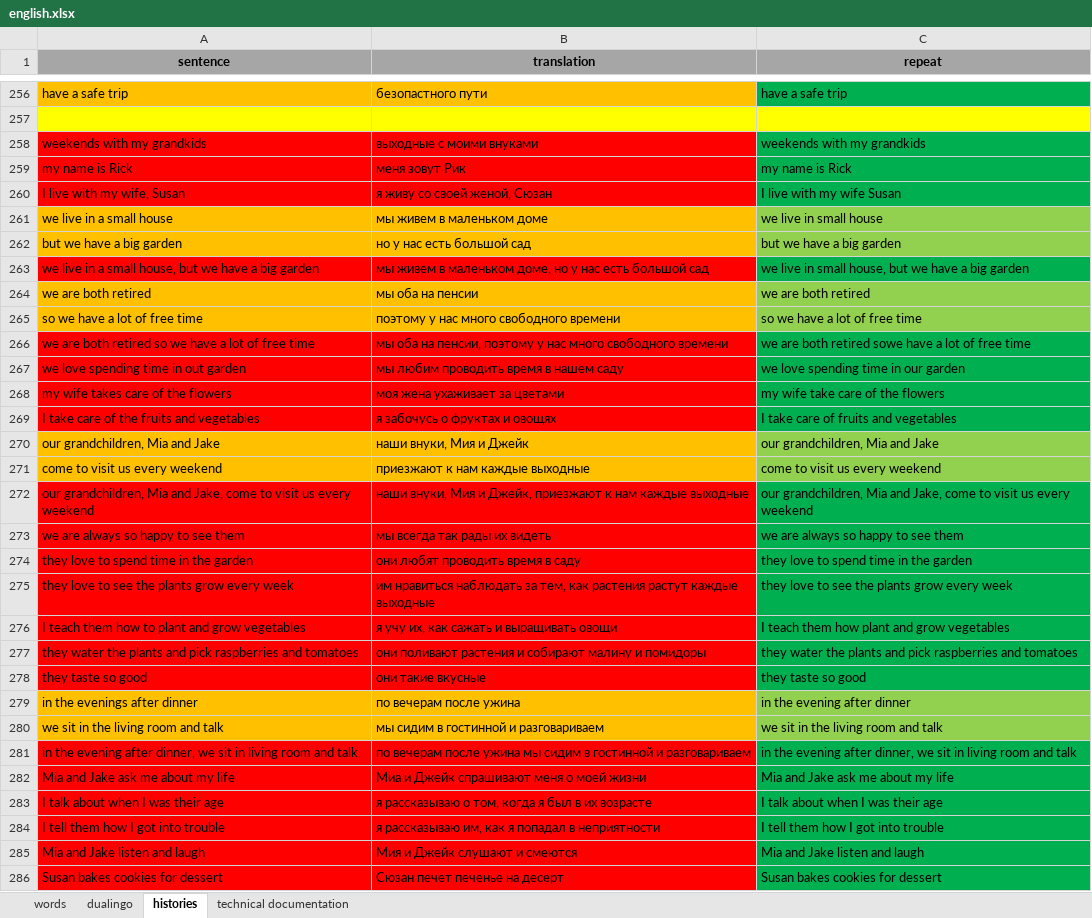
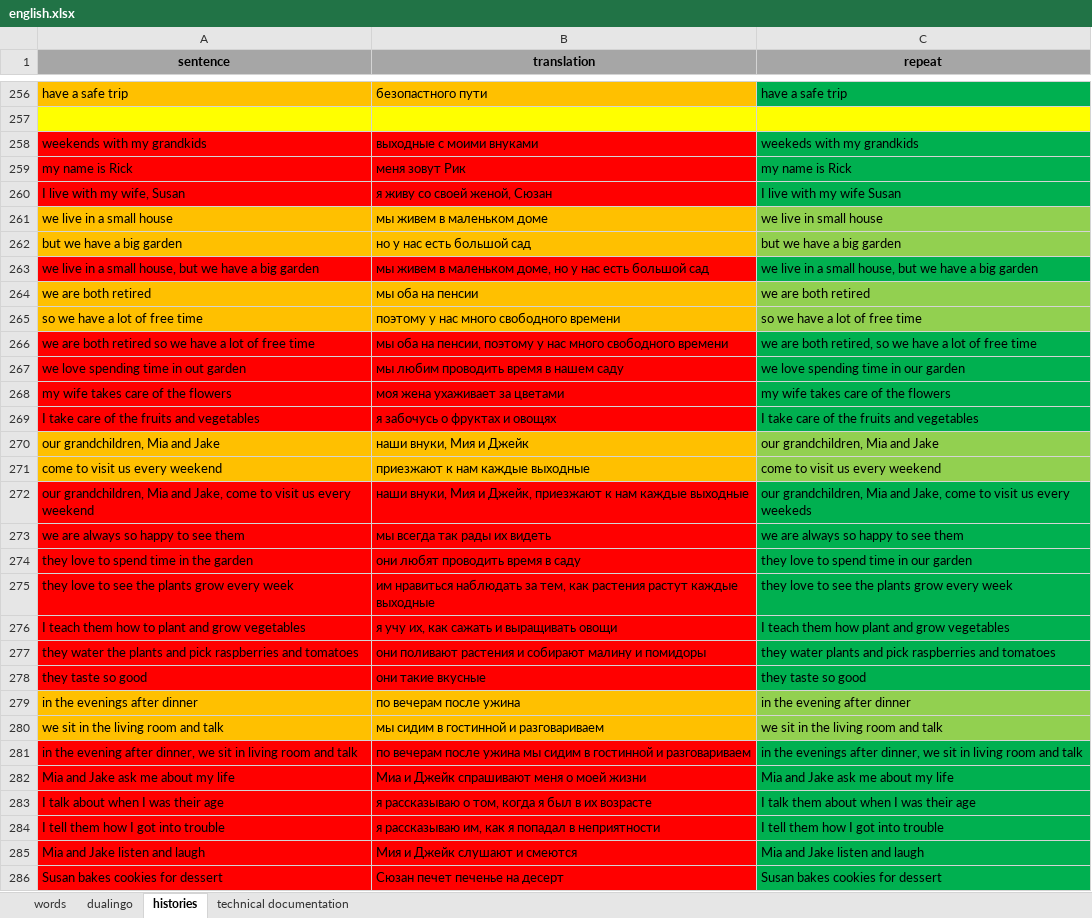
Before and after one commit to spech13/english, an Excel workbook: english.xlsx, sheet histories, drawn as a sheet; only a part is shown, gaps mark what is left out; values as stored, in another font and other column widths than the file's, no borders; the diff covers the shown part only; the diff names each change by its address in the sheet, - before the commit and + after, or states it on an @@ line.

Commit message:
Refactoring Weekends with my grandkids story

```diff
--- a/english.xlsx (sheet histories)
+++ b/english.xlsx (sheet histories)
-C258 (repeat): weekends with my grandkids
+C258 (repeat): weekeds with my grandkids
-C263 (repeat): …live in small house,…
+C263 (repeat): …live in a small house,…
-C266 (repeat): …are both retired sowe have a…
+C266 (repeat): …are both retired, so we have a…
-C268 (repeat): my wife take care of the flowers
+C268 (repeat): my wife takes care of the flowers
-C269 (repeat): I take care of fruits and vegetables
+C269 (repeat): I take care of the fruits and vegetables
-C272 (repeat): …us every weekend
+C272 (repeat): …us every weekeds
-C274 (repeat): they love to spend time in the garden
+C274 (repeat): they love to spend time in our garden
-C277 (repeat): they water the plants and…
+C277 (repeat): they water plants and…
-C281 (repeat): in the evening after dinner,…
+C281 (repeat): in the evenings after dinner,…
-C283 (repeat): I talk about when I was their age
+C283 (repeat): I talk them about when I was their age
```
Also changed, not shown: 3 edited cells and cell formats elsewhere in this sheet, sheet technical documentation.
